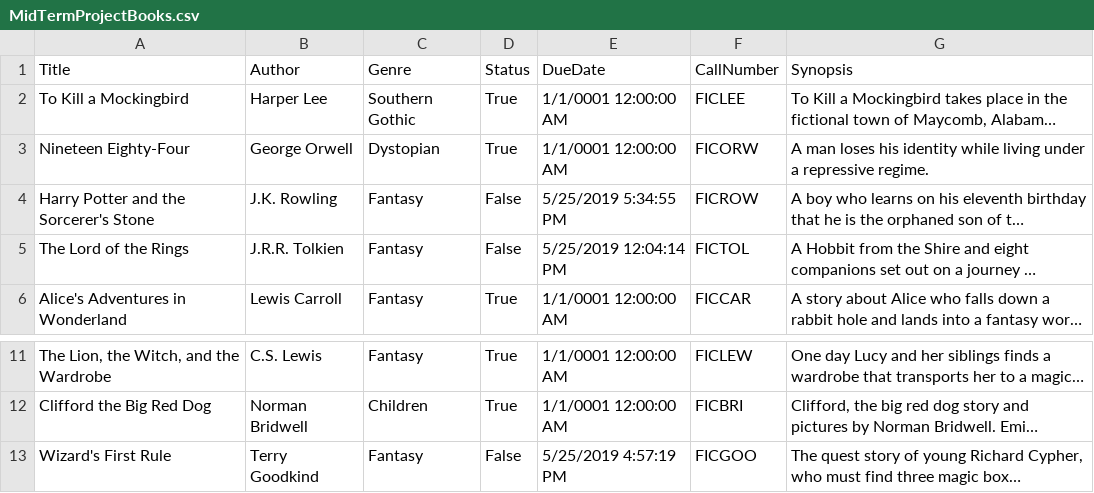
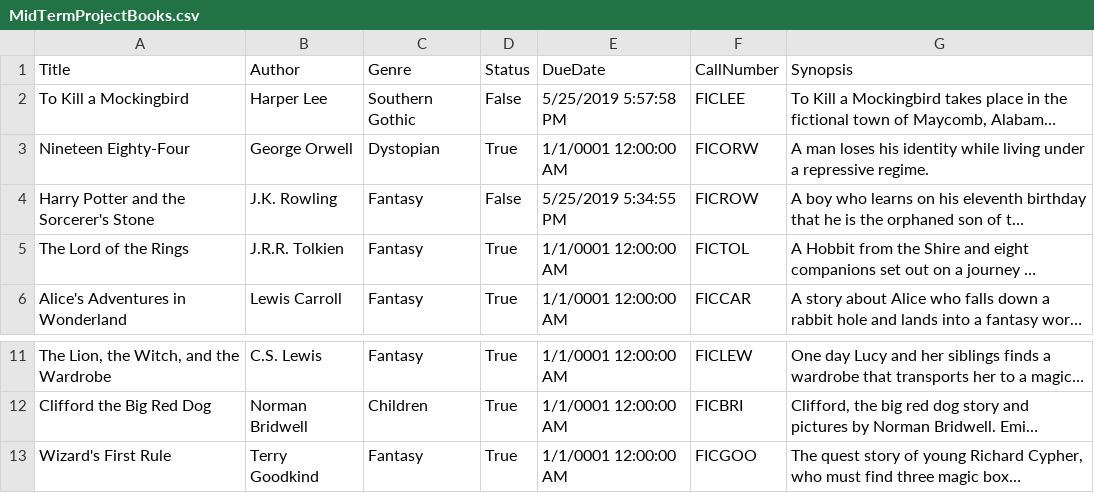
Before and after one commit to ericwholt/Grand-Circus-Library, a CSV file: Grand-Circus-Library/MidTermProjectBooks.csv, drawn as a sheet; only a part is shown, gaps mark what is left out; long unchanged cells end in …; the diff names each change by its address in the sheet, - before the commit and + after, or states it on an @@ line.

```diff
--- a/Grand-Circus-Library/MidTermProjectBooks.csv
+++ b/Grand-Circus-Library/MidTermProjectBooks.csv
-D2 (Status): True
+D2 (Status): False
-E2 (DueDate): 1/1/0001 12:00:00 AM
+E2 (DueDate): 5/25/2019 5:57:58 PM
-D5 (Status): False
+D5 (Status): True
-E5 (DueDate): 5/25/2019 12:04:14 PM
+E5 (DueDate): 1/1/0001 12:00:00 AM
-D13 (Status): False
+D13 (Status): True
-E13 (DueDate): 5/25/2019 4:57:19 PM
+E13 (DueDate): 1/1/0001 12:00:00 AM
```
Also changed, not shown: 1 other file.
